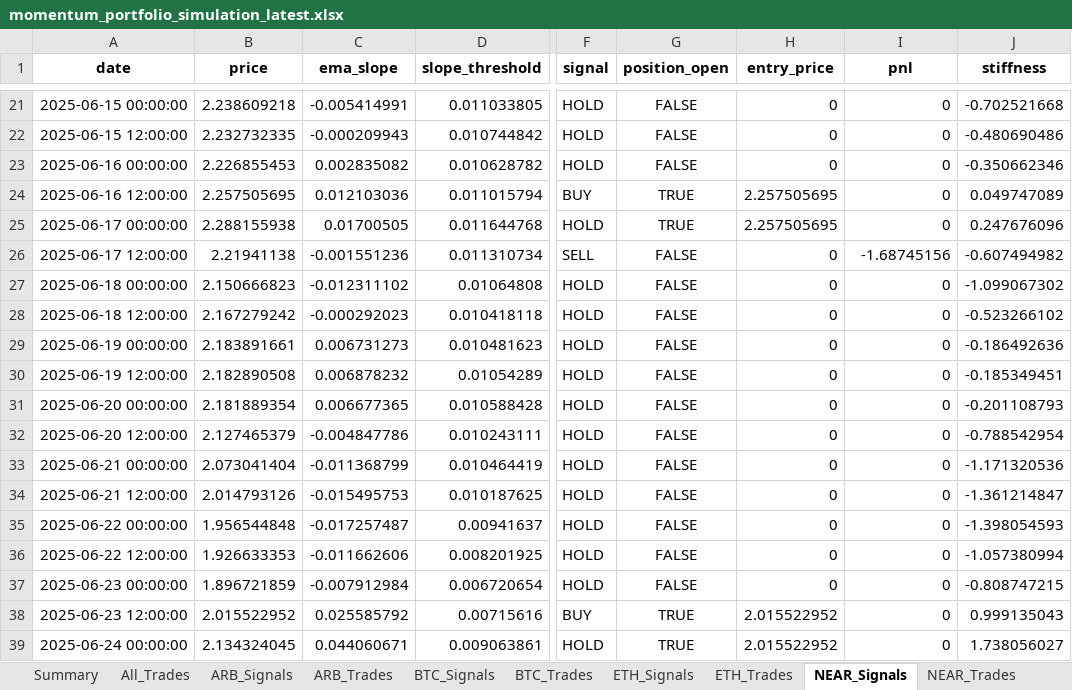
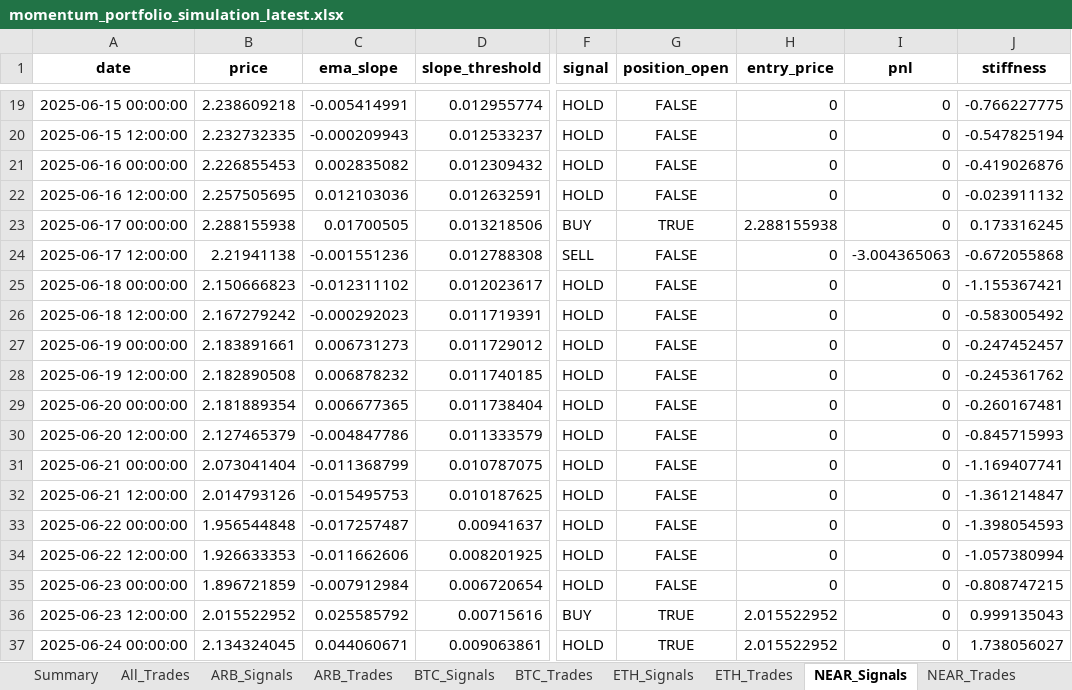
Before and after one commit to davidoguarin/Momentum-EMA_Differentials, an Excel workbook: results/momentum_portfolio_simulation_latest.xlsx, sheet NEAR_Signals, drawn as a sheet; only a part is shown, gaps mark what is left out; values as stored, in another font and other column widths than the file's, no borders; addresses are those after the commit; the diff covers the shown part only; the diff names each change by its address in the sheet, - before the commit and + after, or states it on an @@ line.

```diff
--- a/results/momentum_portfolio_simulation_latest.xlsx (sheet NEAR_Signals)
+++ b/results/momentum_portfolio_simulation_latest.xlsx (sheet NEAR_Signals)
-D19 (slope_threshold): 0.011033805
+D19 (slope_threshold): 0.012955774
-J19 (stiffness): -0.702521668
+J19 (stiffness): -0.766227775
-D20 (slope_threshold): 0.010744842
+D20 (slope_threshold): 0.012533237
-J20 (stiffness): -0.480690486
+J20 (stiffness): -0.547825194
-D21 (slope_threshold): 0.010628782
+D21 (slope_threshold): 0.012309432
-J21 (stiffness): -0.350662346
+J21 (stiffness): -0.419026876
-D22 (slope_threshold): 0.011015794
+D22 (slope_threshold): 0.012632591
-F22 (signal): BUY
+F22 (signal): HOLD
-G22 (position_open): TRUE
+G22 (position_open): FALSE
-H22 (entry_price): 2.257505695
+H22 (entry_price): 0
-J22 (stiffness): 0.049747089
+J22 (stiffness): -0.023911132
-D23 (slope_threshold): 0.011644768
+D23 (slope_threshold): 0.013218506
-F23 (signal): HOLD
+F23 (signal): BUY
-H23 (entry_price): 2.257505695
+H23 (entry_price): 2.288155938
-J23 (stiffness): 0.247676096
+J23 (stiffness): 0.173316245
-D24 (slope_threshold): 0.011310734
+D24 (slope_threshold): 0.012788308
-I24 (pnl): -1.68745156
+I24 (pnl): -3.004365063
-J24 (stiffness): -0.607494982
+J24 (stiffness): -0.672055868
-D25 (slope_threshold): 0.01064808
+D25 (slope_threshold): 0.012023617
-J25 (stiffness): -1.099067302
+J25 (stiffness): -1.155367421
-D26 (slope_threshold): 0.010418118
+D26 (slope_threshold): 0.011719391
-J26 (stiffness): -0.523266102
+J26 (stiffness): -0.583005492
-D27 (slope_threshold): 0.010481623
+D27 (slope_threshold): 0.011729012
-J27 (stiffness): -0.186492636
+J27 (stiffness): -0.247452457
-D28 (slope_threshold): 0.01054289
+D28 (slope_threshold): 0.011740185
-J28 (stiffness): -0.185349451
+J28 (stiffness): -0.245361762
-D29 (slope_threshold): 0.010588428
+D29 (slope_threshold): 0.011738404
-J29 (stiffness): -0.201108793
+J29 (stiffness): -0.260167481
-D30 (slope_threshold): 0.010243111
+D30 (slope_threshold): 0.011333579
-J30 (stiffness): -0.788542954
+J30 (stiffness): -0.845715993
-D31 (slope_threshold): 0.010464419
+D31 (slope_threshold): 0.010787075
-J31 (stiffness): -1.171320536
+J31 (stiffness): -1.169407741
```
Also changed, not shown: 3 added rows, 2 removed rows and 46 edited cells elsewhere in this sheet, sheet All_Trades, sheet SUI_Signals, sheet BTC_Signals, sheet ETH_Signals, sheet TRX_Signals, sheet XRP_Signals, 11 more sheets, 5 other files.
